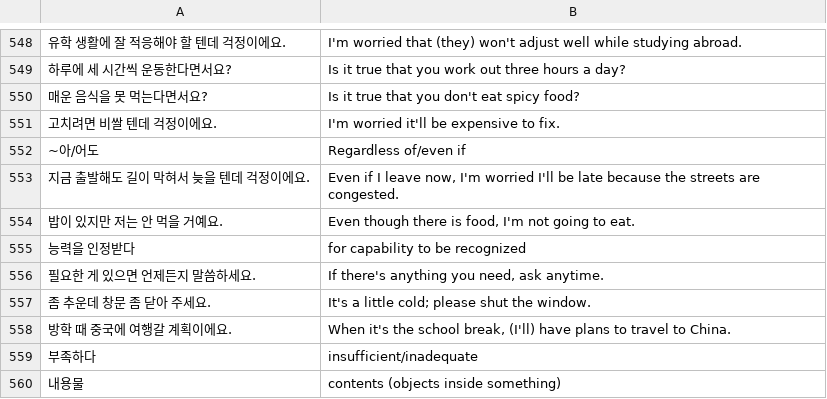
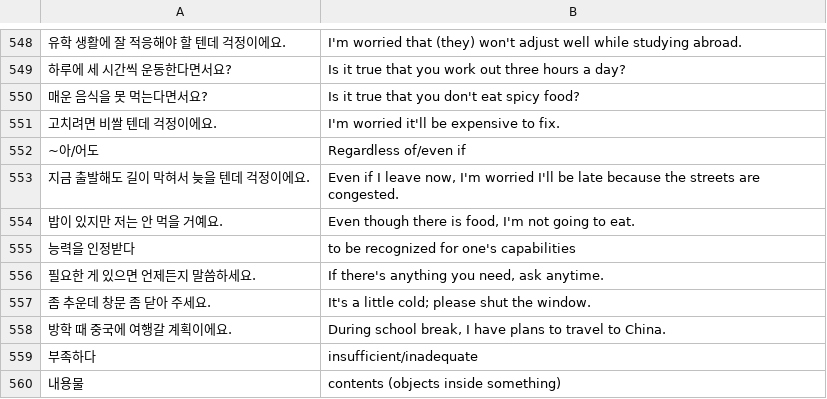
Before and after one commit to nilanshutwinkle/random-notes, a CSV file: flashcards/Language flashcards/Korean/KCC/kcc-intermediate-3.csv, drawn as a sheet; only a part is shown, gaps mark what is left out.

```diff
--- a/flashcards/Language flashcards/Korean/KCC/kcc-intermediate-3.csv
+++ b/flashcards/Language flashcards/Korean/KCC/kcc-intermediate-3.csv
@@ -554,6 +554,6 @@
 "밥이 있지만 저는 안 먹을 거예요.","Even though there is food, I'm not going to eat."
-"능력을 인정받다","for capability to be recognized"
+"능력을 인정받다","to be recognized for one's capabilities"
 "필요한 게 있으면 언제든지 말씀하세요.","If there's anything you need, ask anytime."
 "좀 추운데 창문 좀 닫아 주세요.","It's a little cold; please shut the window."
-"방학 때 중국에 여행갈 계획이에요.","When it's the school break, (I'll) have plans to travel to China."
+"방학 때 중국에 여행갈 계획이에요.","During school break, I have plans to travel to China."
 "부족하다","insufficient/inadequate"
```
Also changed, not shown: flashcards/Language flashcards/Korean/KCC/kcc-intermediate-1.csv.
